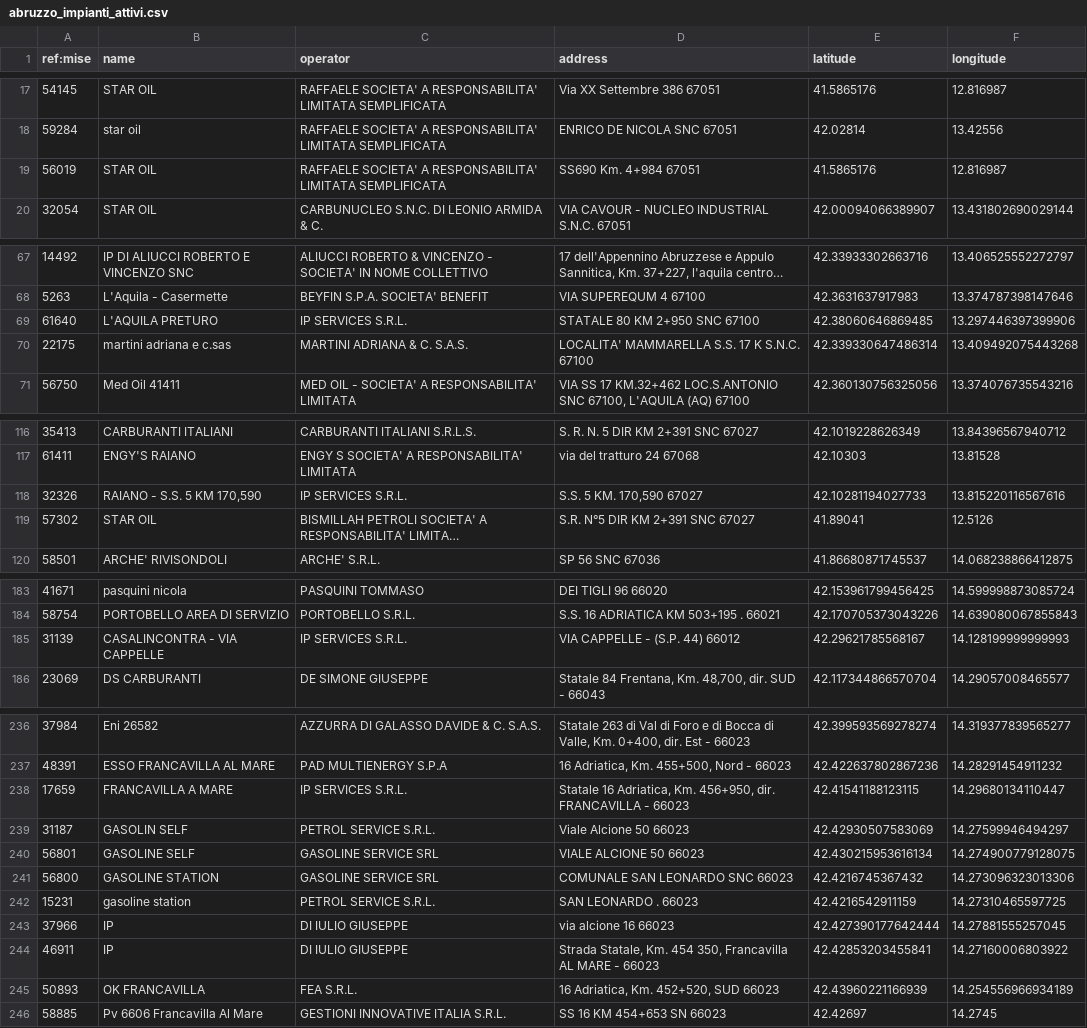
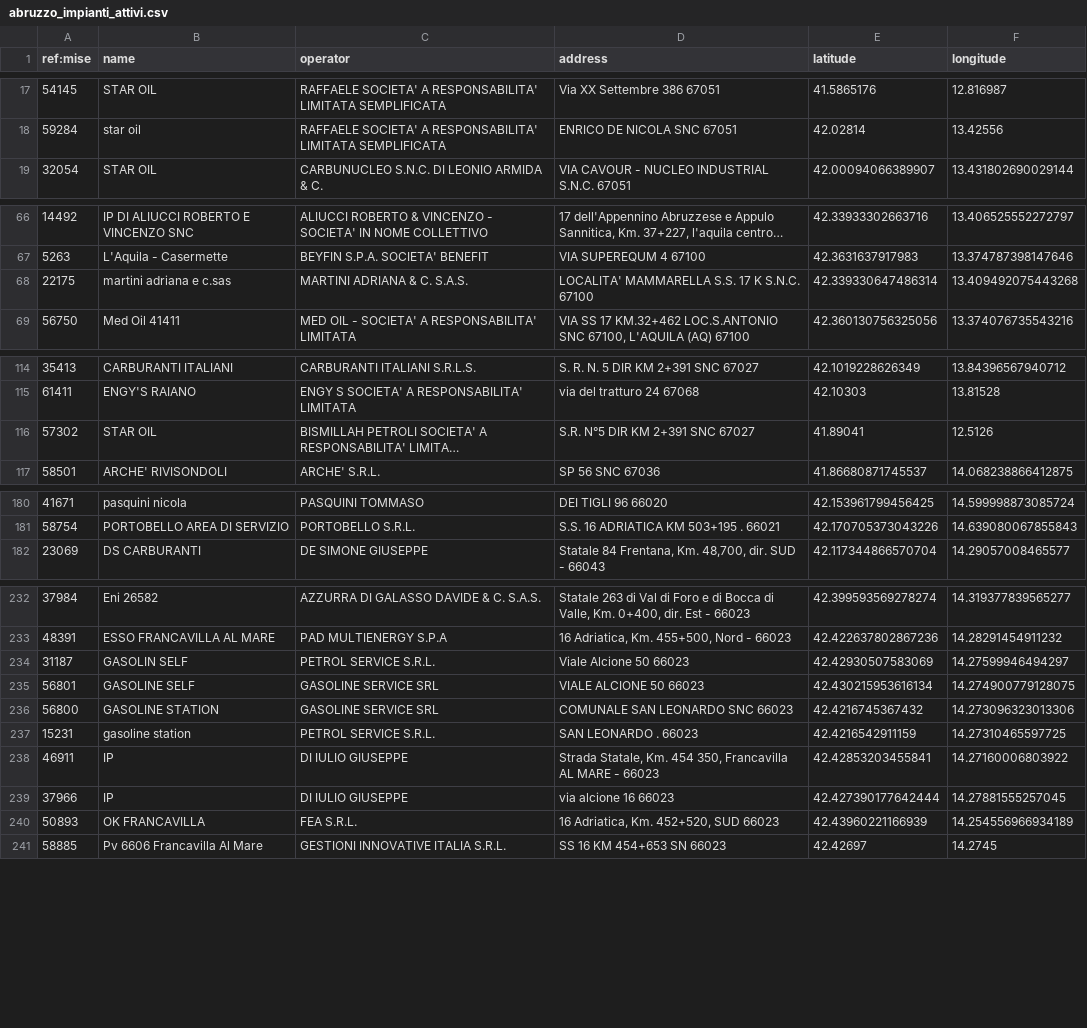
Before and after one commit to ricloy/stazionirifornimento, a CSV file: data/output/Abruzzo/abruzzo_impianti_attivi.csv, drawn as a sheet; only a part is shown, gaps mark what is left out; long unchanged cells end in …; removed rows and columns are numbered as before the commit, all else as after; the diff covers the shown part only; the diff names each change by its address in the sheet, - before the commit and + after, or states it on an @@ line.

Commit message:
Latest data: 2025-10-10T07:36+00:00 (a total of 24446 fuel stations)

```diff
--- a/data/output/Abruzzo/abruzzo_impianti_attivi.csv
+++ b/data/output/Abruzzo/abruzzo_impianti_attivi.csv
-row 19: 56019 | STAR OIL | RAFFAELE SOCIETA' A RESPONSABILITA' LIMITATA SEMPLIFICATA | SS690 Km. 4+984 67051 | 41.5865176 | 12.816987
-row 69: 61640 | L'AQUILA PRETURO | IP SERVICES S.R.L. | STATALE 80 KM 2+950 SNC 67100 | 42.38060646869485 | 13.297446397399906
-row 118: 32326 | RAIANO - S.S. 5 KM 170,590 | IP SERVICES S.R.L. | S.S. 5 KM. 170,590 67027 | 42.10281194027733 | 13.815220116567616
-row 185: 31139 | CASALINCONTRA - VIA CAPPELLE | IP SERVICES S.R.L. | VIA CAPPELLE - (S.P. 44) 66012 | 42.29621785568167 | 14.128199999999993
-row 238: 17659 | FRANCAVILLA A MARE | IP SERVICES S.R.L. | Statale 16 Adriatica, Km. 456+950, dir. FRANCAVILLA - 66023 | 42.41541188123115 | 14.29680134110447
@@ row 244 moved to row 238: 46911 @@
```
Also changed, not shown: 5 removed rows, 2 moved rows and 1 edited cell elsewhere in this file, data/output/Toscana/toscana_impianti_attivi.csv, 2 other files.
